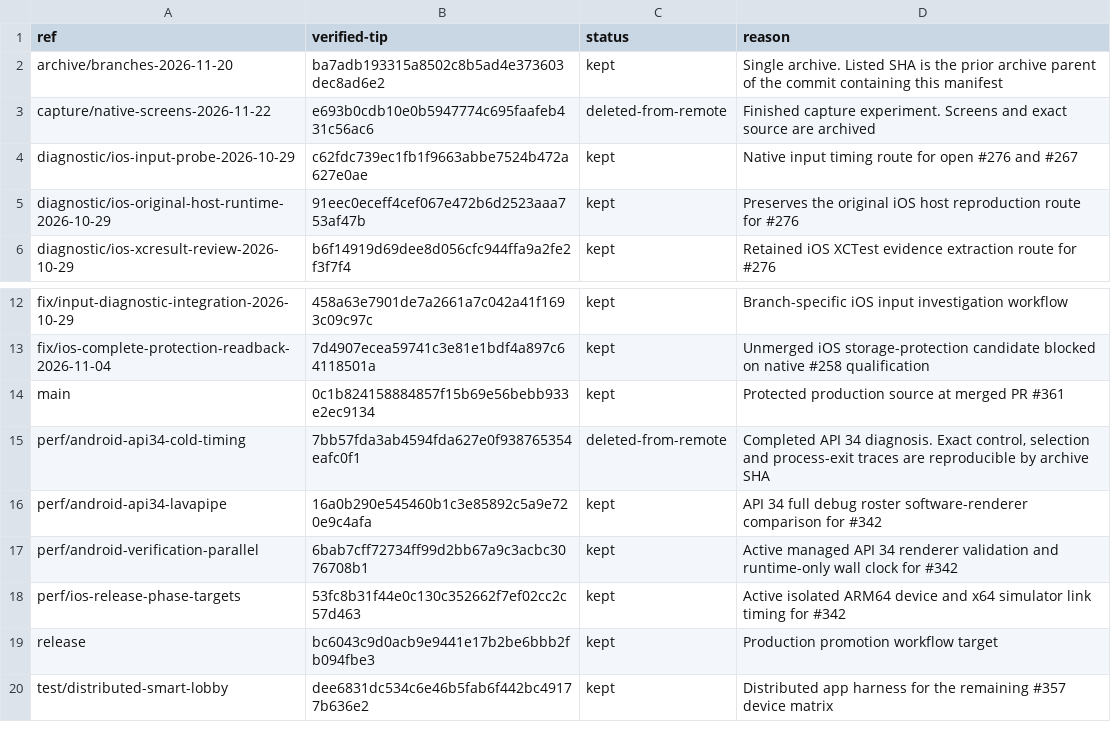
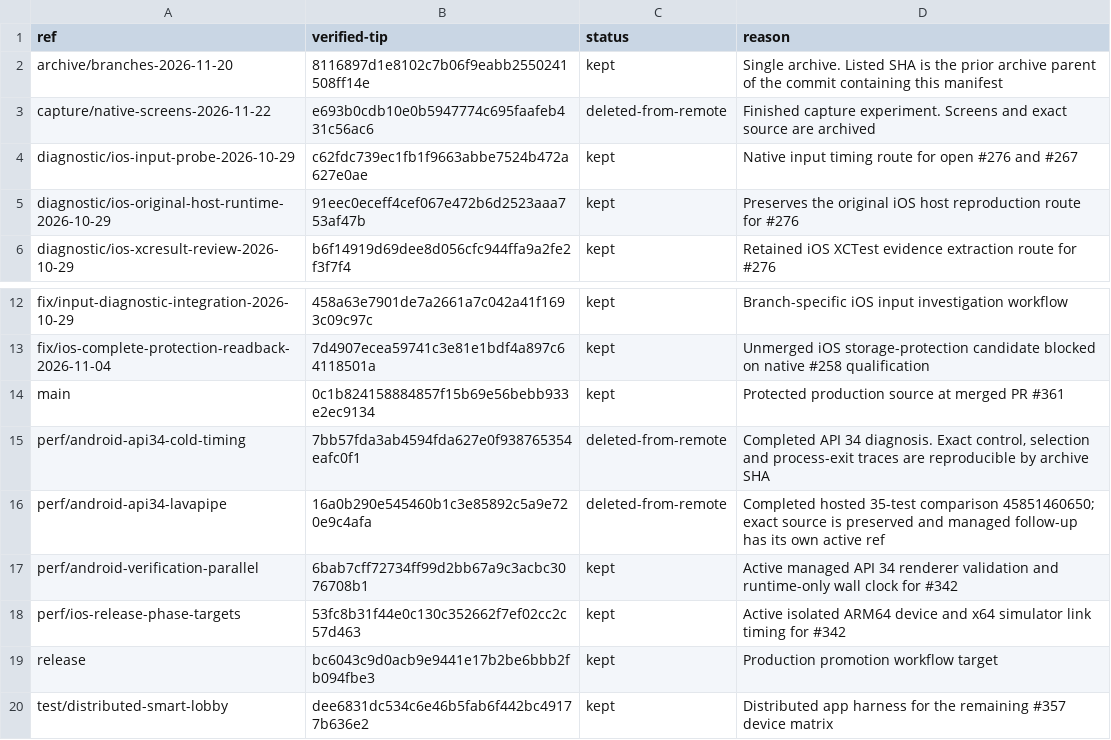
Before and after one commit to parlor-game/parlor, a TSV file: branch-inventory-and-restoration-final.tsv, drawn as a sheet; only a part is shown, gaps mark what is left out.

Commit message:
docs(archive): record the retired API 34 renderer benchmark

```diff
--- a/branch-inventory-and-restoration-final.tsv
+++ b/branch-inventory-and-restoration-final.tsv
@@ -1,3 +1,3 @@
 ref	verified-tip	status	reason
-archive/branches-2026-11-20	ba7adb193315a8502c8b5ad4e373603dec8ad6e2	kept	Single archive. Listed SHA is the prior archive parent of the commit containing this manifest
+archive/branches-2026-11-20	8116897d1e8102c7b06f9eabb2550241508ff14e	kept	Single archive. Listed SHA is the prior archive parent of the commit containing this manifest
 capture/native-screens-2026-11-22	e693b0cdb10e0b5947774c695faafeb431c56ac6	deleted-from-remote	Finished capture experiment. Screens and exact source are archived
@@ -15,3 +15,3 @@ main	0c1b824158884857f15b69e56bebb933e2ec9134	kept	Protected production source a
 perf/android-api34-cold-timing	7bb57fda3ab4594fda627e0f938765354eafc0f1	deleted-from-remote	Completed API 34 diagnosis. Exact control, selection and process-exit traces are reproducible by archive SHA
-perf/android-api34-lavapipe	16a0b290e545460b1c3e85892c5a9e720e9c4afa	kept	API 34 full debug roster software-renderer comparison for #342
+perf/android-api34-lavapipe	16a0b290e545460b1c3e85892c5a9e720e9c4afa	deleted-from-remote	Completed hosted 35-test comparison 45851460650; exact source is preserved and managed follow-up has its own active ref
 perf/android-verification-parallel	6bab7cff72734ff99d2bb67a9c3acbc3076708b1	kept	Active managed API 34 renderer validation and runtime-only wall clock for #342
```
